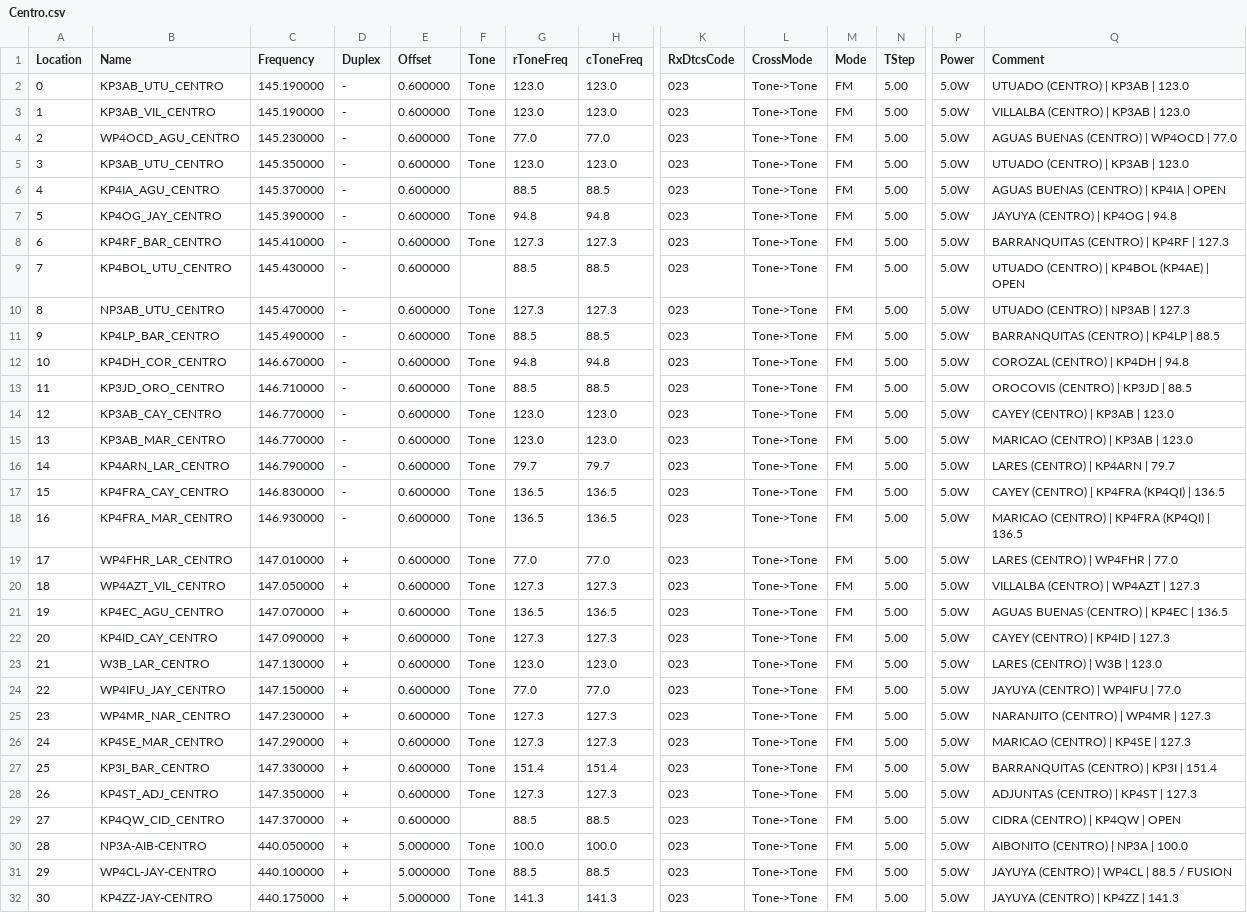
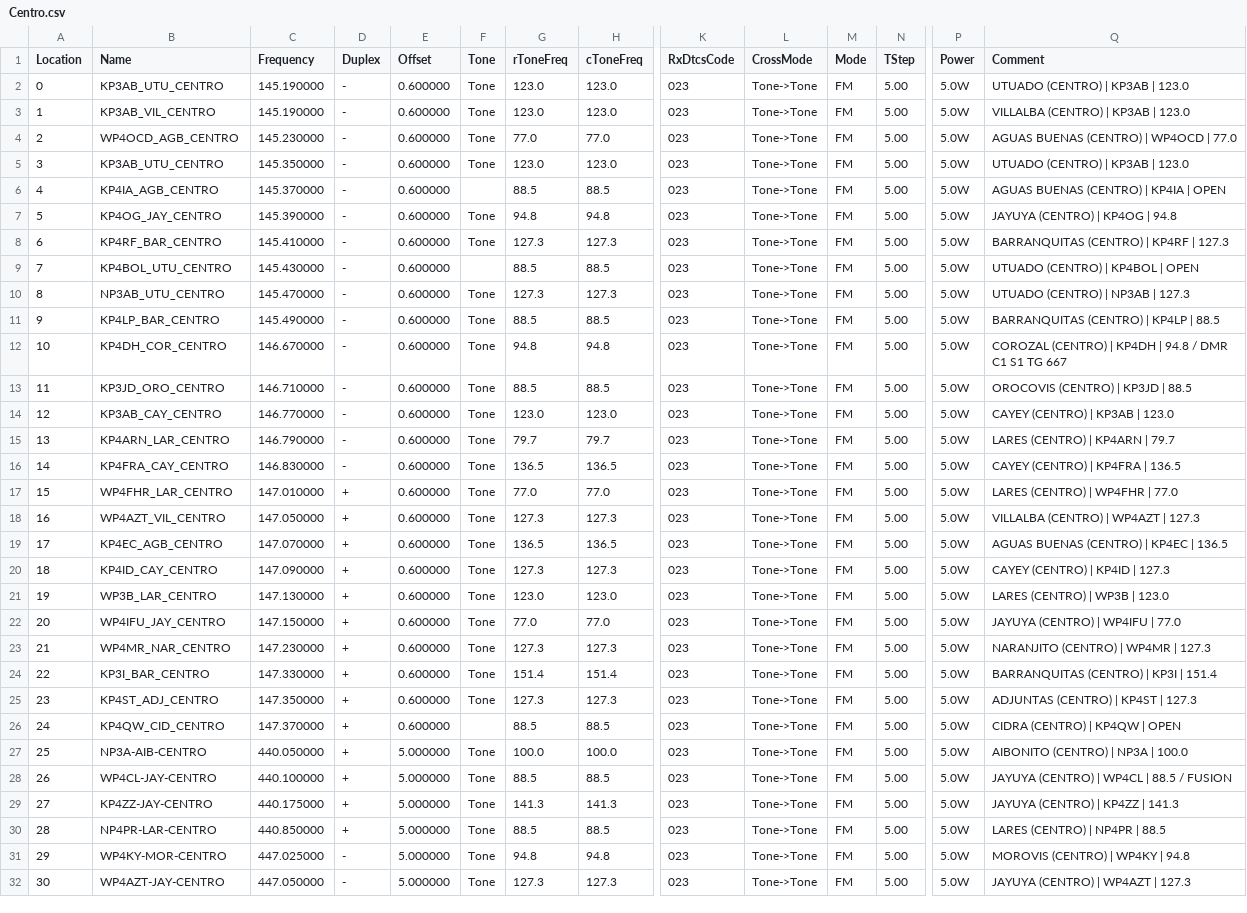
Before and after one commit to SirMelendezTech/pr-vi-repeaters, a CSV file: Centro.csv, drawn as a sheet; only a part is shown, gaps mark what is left out; the shorter side is filled out with more unchanged rows; removed rows and columns are numbered as before the commit, all else as after; rows hold the shown columns only; the diff covers the shown part only; the diff names each change by its address in the sheet, - before the commit and + after, or states it on an @@ line.

Commit message:
Confirming Call Sign
Correcciones aplicadas:

Maricao → Oeste (5 canales): KP3AB_MAR_OESTE, KP4FRA_MAR_OESTE, WP4CPV-MAR-OESTE, NP3WP-MAR-OESTE, KP4NIN-MAR-OESTE
446.275 → Bayamón: WP4HLX-VEB-NORTE corregido a WP4HLX-BAY-NORTE
446.850: comentario "SALINA" → "SALINAS" (código SAL y zona SUR ya estaban bien)

Conteos finales: Norte 39 · Sur 26 · Este 40 · Oeste 28 · Centro 56 · IV 9 — total noDMR 198. Los números del index.html ya reflejan Oeste 28 y Centro 56.

```diff
--- a/Centro.csv
+++ b/Centro.csv
-B4 (Name): WP4OCD_AGU_CENTRO
+B4 (Name): WP4OCD_AGB_CENTRO
-B6 (Name): KP4IA_AGU_CENTRO
+B6 (Name): KP4IA_AGB_CENTRO
-Q9 (Comment): UTUADO (CENTRO) | KP4BOL (KP4AE) | OPEN
+Q9 (Comment): UTUADO (CENTRO) | KP4BOL | OPEN
-Q12 (Comment): COROZAL (CENTRO) | KP4DH | 94.8
+Q12 (Comment): COROZAL (CENTRO) | KP4DH | 94.8 / DMR C1 S1 TG 667
-row 15: 13 | KP3AB_MAR_CENTRO | 146.770000 | - | 0.600000 | Tone | 123.0 | 123.0 | 023 | Tone->Tone | FM | 5.00 | 5.0W | MARICAO (CENTRO) | KP3AB | 123.0
@@ column A (Location) renumbered from row 15 down @@
-Q16 (Comment): CAYEY (CENTRO) | KP4FRA (KP4QI) | 136.5
+Q16 (Comment): CAYEY (CENTRO) | KP4FRA | 136.5
-row 18: 16 | KP4FRA_MAR_CENTRO | 146.930000 | - | 0.600000 | Tone | 136.5 | 136.5 | 023 | Tone->Tone | FM | 5.00 | 5.0W | MARICAO (CENTRO) | KP4FRA (KP4QI) | 136.5
-B19 (Name): KP4EC_AGU_CENTRO
+B19 (Name): KP4EC_AGB_CENTRO
-B21 (Name): W3B_LAR_CENTRO
+B21 (Name): WP3B_LAR_CENTRO
-Q21 (Comment): LARES (CENTRO) | W3B | 123.0
+Q21 (Comment): LARES (CENTRO) | WP3B | 123.0
-row 26: 24 | KP4SE_MAR_CENTRO | 147.290000 | + | 0.600000 | Tone | 127.3 | 127.3 | 023 | Tone->Tone | FM | 5.00 | 5.0W | MARICAO (CENTRO) | KP4SE | 127.3
```
Also changed, not shown: 4 removed rows and 11 edited cells elsewhere in this file, Norte.csv, Oeste.csv, 3 other files.
